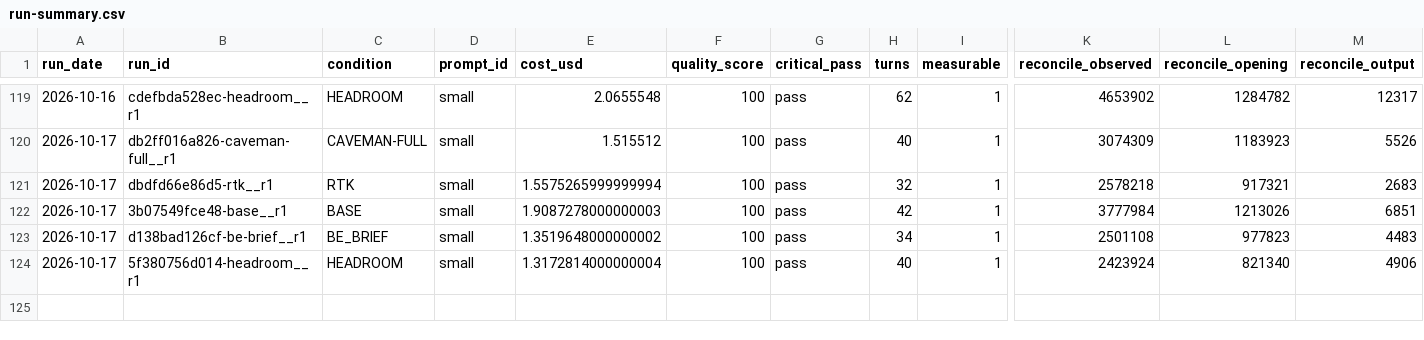
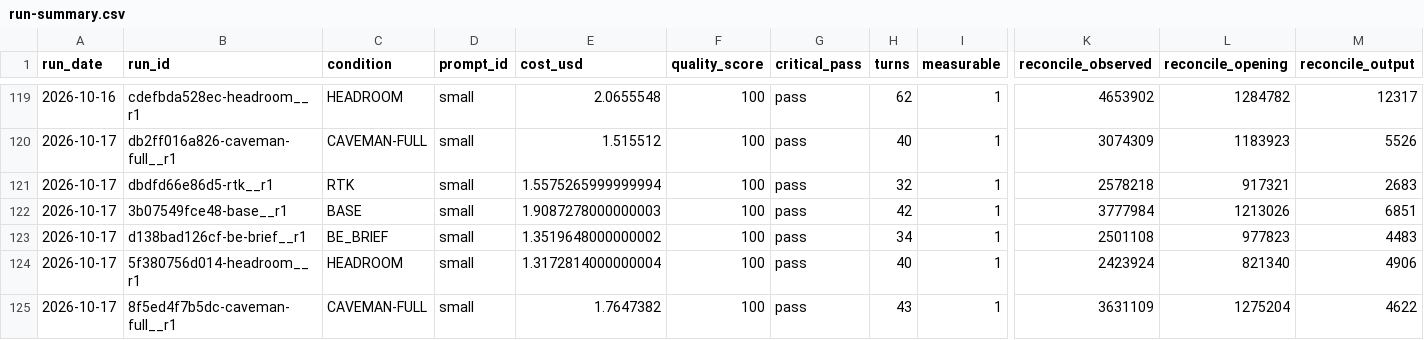
Before and after one commit to YangJunMan/claude-code-token-savings-benchmark, a CSV file: data/run-summary.csv, drawn as a sheet; only a part is shown, gaps mark what is left out; rows hold the shown columns only; the diff names each change by its address in the sheet, - before the commit and + after, or states it on an @@ line.

```diff
--- a/data/run-summary.csv
+++ b/data/run-summary.csv
+row 125: 2026-10-17 | 8f5ed4f7b5dc-caveman-full__r1 | CAVEMAN-FULL | small | 1.7647382 | 100 | pass | 43 | 1 | 3631109 | 1275204 | 4622
```
Also changed, not shown: data/activity-log.csv, data/comparison.csv, 2 other files.
